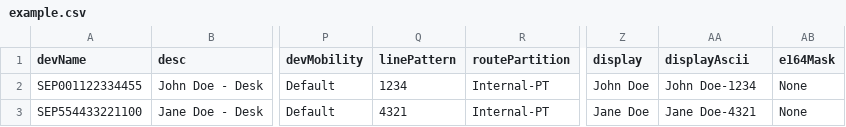
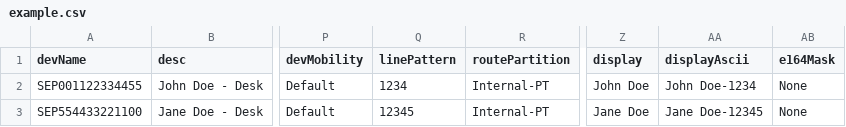
Before and after one commit to casnix/CucmBuildPhones, a CSV file: example.csv, drawn as a sheet; only a part is shown, gaps mark what is left out; the diff names each change by its address in the sheet, - before the commit and + after, or states it on an @@ line.

Commit message:
Changed extension for Jane Doe to 12345

```diff
--- a/example.csv
+++ b/example.csv
-Q3 (linePattern): 4321
+Q3 (linePattern): 12345
-AA3 (displayAscii): Jane Doe-4321
+AA3 (displayAscii): Jane Doe-12345
```
